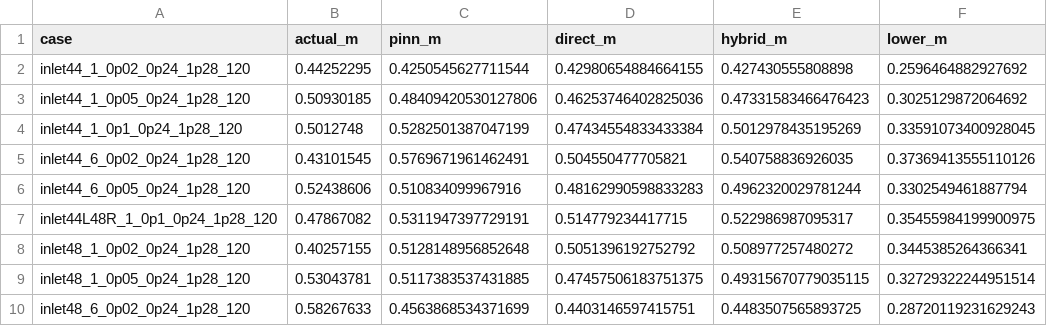
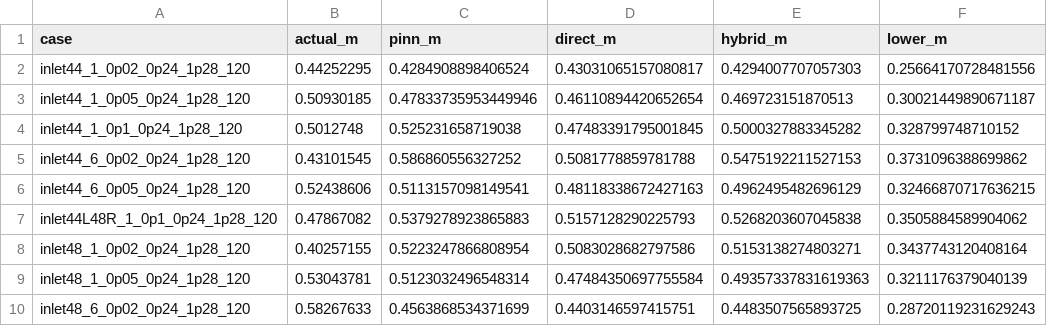
Before and after one commit to LYUml/polyu_bse3322, a CSV file: 09_PINN_Layer/minimum_risk_holdouts.csv, drawn as a sheet; only a part is shown; the diff covers the shown part only.

```diff
--- a/09_PINN_Layer/minimum_risk_holdouts.csv
+++ b/09_PINN_Layer/minimum_risk_holdouts.csv
@@ -1,10 +1,10 @@
 case,actual_m,pinn_m,direct_m,hybrid_m,lower_m
-inlet44_1_0p02_0p24_1p28_120,0.44252295,0.4250545627711544,0.42980654884664155,0.427430555808898,0.2596464882927692
-inlet44_1_0p05_0p24_1p28_120,0.50930185,0.48409420530127806,0.46253746402825036,0.47331583466476423,0.3025129872064692
-inlet44_1_0p1_0p24_1p28_120,0.5012748,0.5282501387047199,0.47434554833433384,0.5012978435195269,0.33591073400928045
-inlet44_6_0p02_0p24_1p28_120,0.43101545,0.5769671961462491,0.504550477705821,0.540758836926035,0.37369413555110126
-inlet44_6_0p05_0p24_1p28_120,0.52438606,0.510834099967916,0.48162990598833283,0.4962320029781244,0.3302549461887794
-inlet44L48R_1_0p1_0p24_1p28_120,0.47867082,0.5311947397729191,0.514779234417715,0.522986987095317,0.35455984199900975
-inlet48_1_0p02_0p24_1p28_120,0.40257155,0.5128148956852648,0.5051396192752792,0.508977257480272,0.3445385264366341
-inlet48_1_0p05_0p24_1p28_120,0.53043781,0.5117383537431885,0.47457506183751375,0.49315670779035115,0.32729322244951514
+inlet44_1_0p02_0p24_1p28_120,0.44252295,0.4284908898406524,0.43031065157080817,0.4294007707057303,0.25664170728481556
+inlet44_1_0p05_0p24_1p28_120,0.50930185,0.47833735953449946,0.46110894420652654,0.469723151870513,0.30021449890671187
+inlet44_1_0p1_0p24_1p28_120,0.5012748,0.525231658719038,0.47483391795001845,0.5000327883345282,0.328799748710152
+inlet44_6_0p02_0p24_1p28_120,0.43101545,0.586860556327252,0.5081778859781788,0.5475192211527153,0.3731096388699862
+inlet44_6_0p05_0p24_1p28_120,0.52438606,0.5113157098149541,0.48118338672427163,0.4962495482696129,0.32466870717636215
+inlet44L48R_1_0p1_0p24_1p28_120,0.47867082,0.5379278923865883,0.5157128290225793,0.5268203607045838,0.3505884589904062
+inlet48_1_0p02_0p24_1p28_120,0.40257155,0.5223247866808954,0.5083028682797586,0.5153138274803271,0.3437743120408164
+inlet48_1_0p05_0p24_1p28_120,0.53043781,0.5123032496548314,0.47484350697755584,0.49357337831619363,0.3211176379040139
 inlet48_6_0p02_0p24_1p28_120,0.58267633,0.4563868534371699,0.4403146597415751,0.4483507565893725,0.28720119231629243
```
Also changed, not shown: 1 added row and 43 edited cells elsewhere in this file, 09_PINN_Layer/dual_task_scores.csv, 09_PINN_Layer/first_breach_scores.csv, 4 other files.
